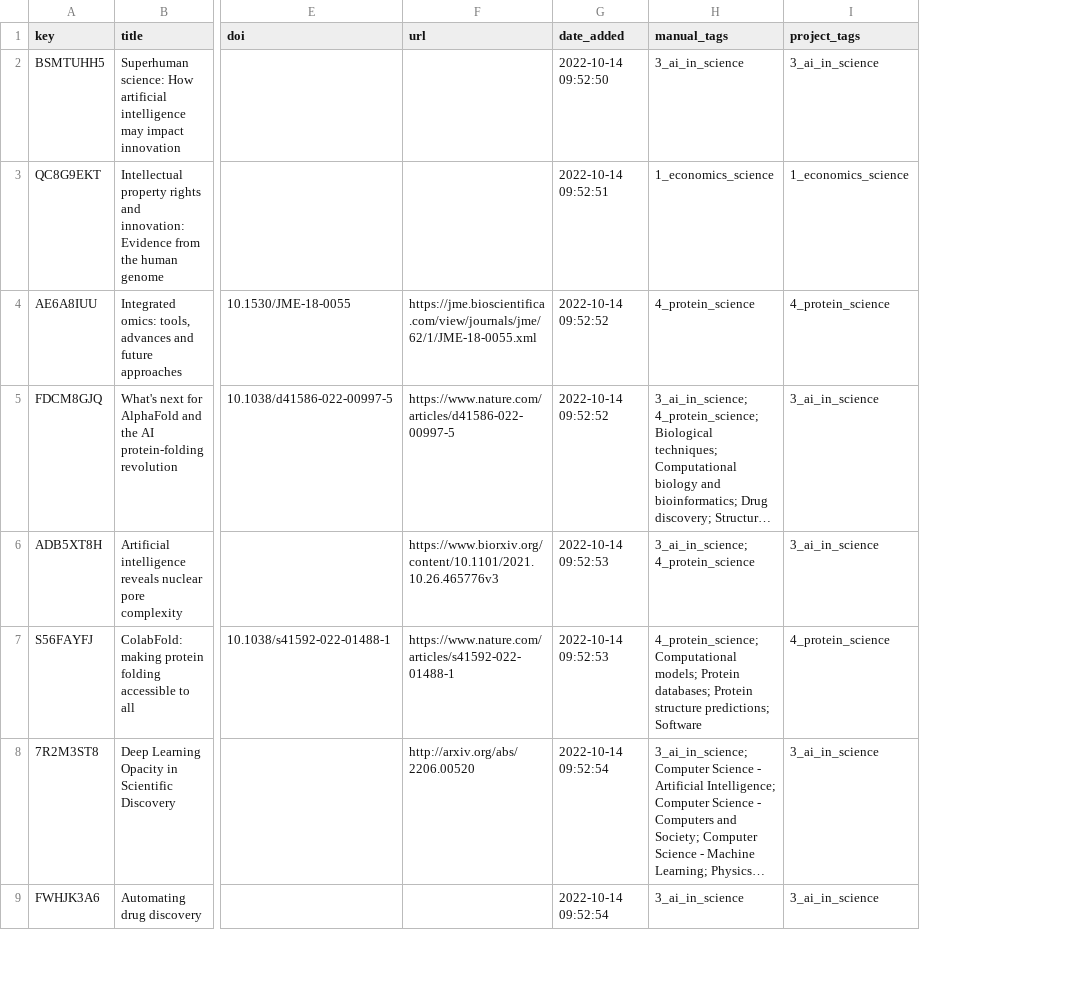
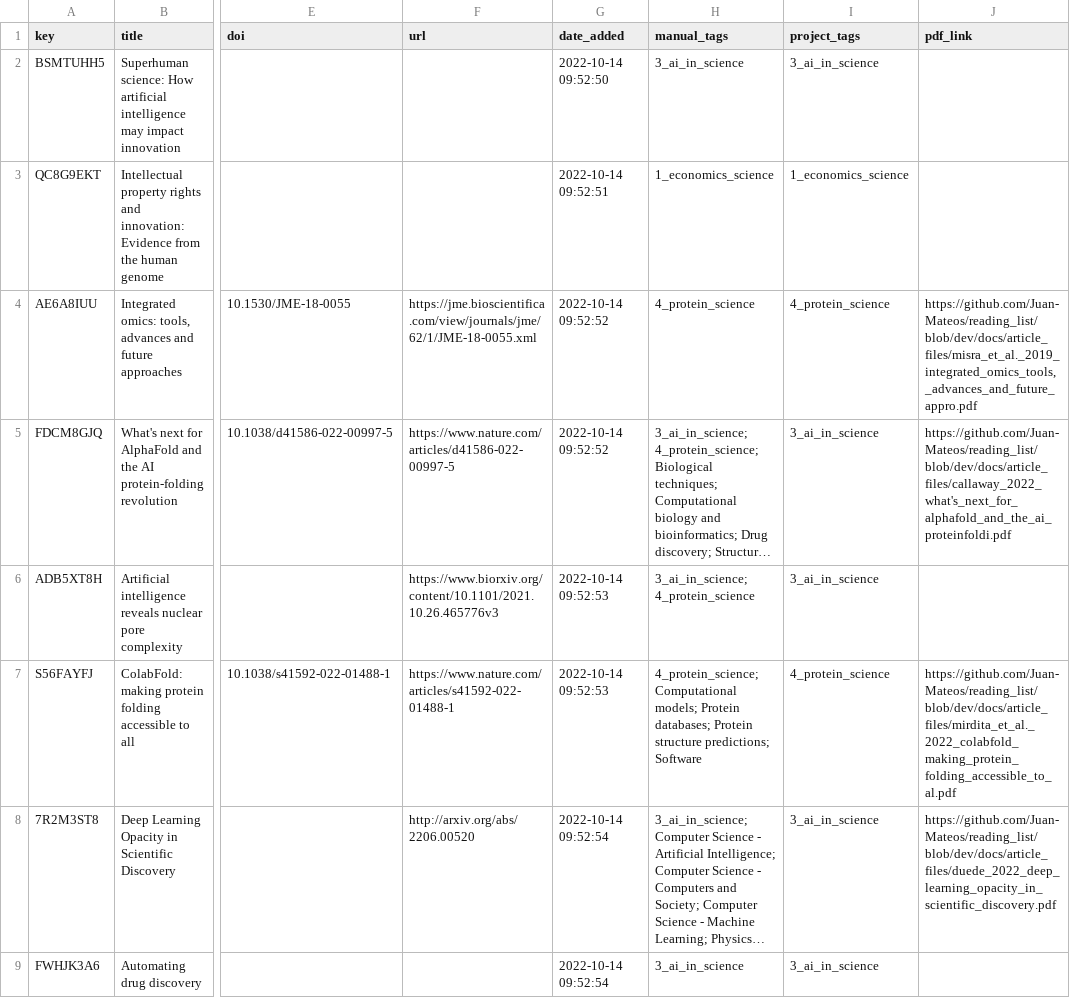
Before and after one commit to Juan-Mateos/reading_list, a CSV file: docs/master_table/master_table.csv, drawn as a sheet; only a part is shown, gaps mark what is left out; long unchanged cells end in …; the diff names each change by its address in the sheet, - before the commit and + after, or states it on an @@ line.

Commit message:
updated tables with url links

```diff
--- a/docs/master_table/master_table.csv
+++ b/docs/master_table/master_table.csv
+column J (pdf_link), rows 4-8: https://github.com/Juan-Mateos/reading_list/blob/dev/docs/article_files/misra_et_al._2019_integrated_omics_tools,_advances_and_future_appro.pdf | https://github.com/Juan-Mateos/reading_list/blob/dev/docs/article_files/callaway_2022_what's_next_for_alphafold_and_the_ai_proteinfoldi.pdf |  | https://github.com/Juan-Mateos/reading_list/blob/dev/docs/article_files/mirdita_et_al._2022_colabfold_making_protein_folding_accessible_to_al.pdf | https://github.com/Juan-Mateos/reading_list/blob/dev/docs/article_files/duede_2022_deep_learning_opacity_in_scientific_discovery.pdf
```
Also changed, not shown: 2 other files.
